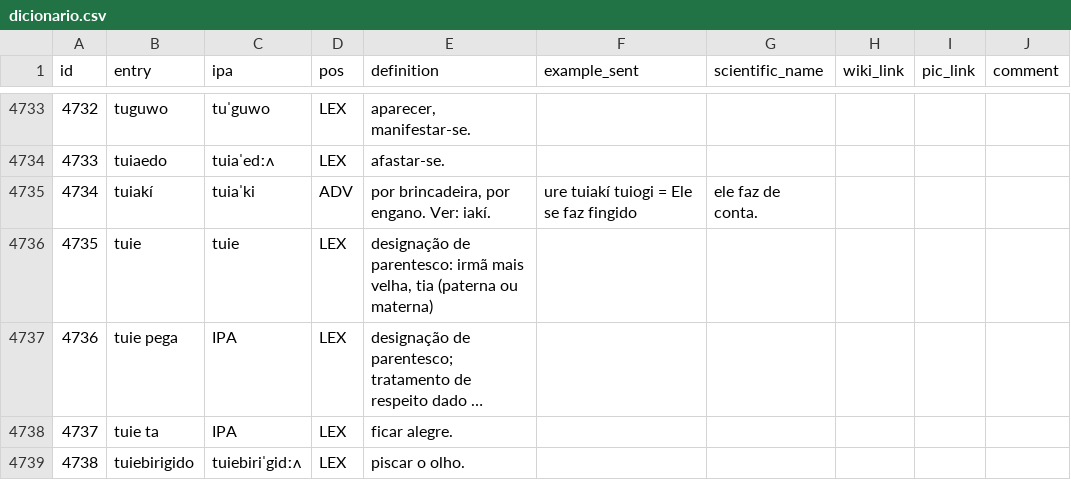
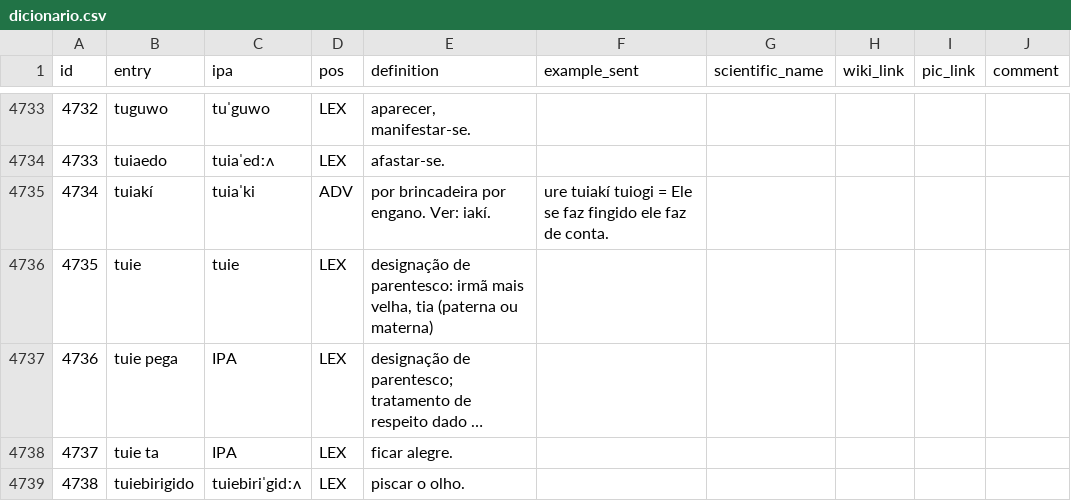
Before and after one commit to LanguageStructure/dicionario_bororo, a CSV file: dicionario.csv, drawn as a sheet; only a part is shown, gaps mark what is left out; long unchanged cells end in ….

Commit message:
Update dicionario.csv

```diff
--- a/dicionario.csv
+++ b/dicionario.csv
@@ -4734,3 +4734,3 @@ id,entry,ipa,pos,definition,example_sent,scientific_name,wiki_link,pic_link,comm
 4733,tuiaedo,tuiaˈedːʌ,LEX,afastar-se.,,,,,
-4734,tuiakí,tuiaˈki,ADV,"por brincadeira, por engano. Ver: iakí.",ure tuiakí tuiogi = Ele se faz fingido, ele faz de conta.,,,,
+4734,tuiakí,tuiaˈki,ADV,"por brincadeira por engano. Ver: iakí.",ure tuiakí tuiogi = Ele se faz fingido ele faz de conta.,,,,
 4735,tuie,tuie,LEX,"designação de parentesco: irmã mais velha, tia (paterna ou materna)",,,,,
```
